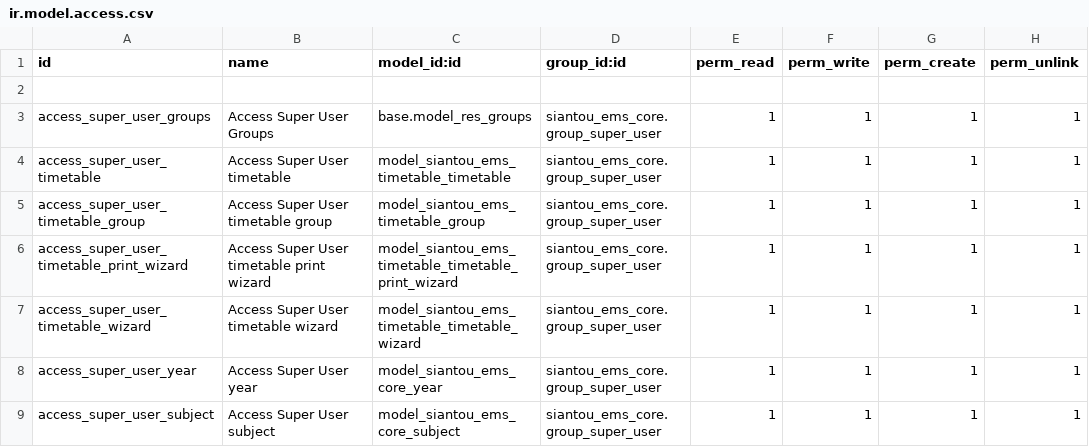
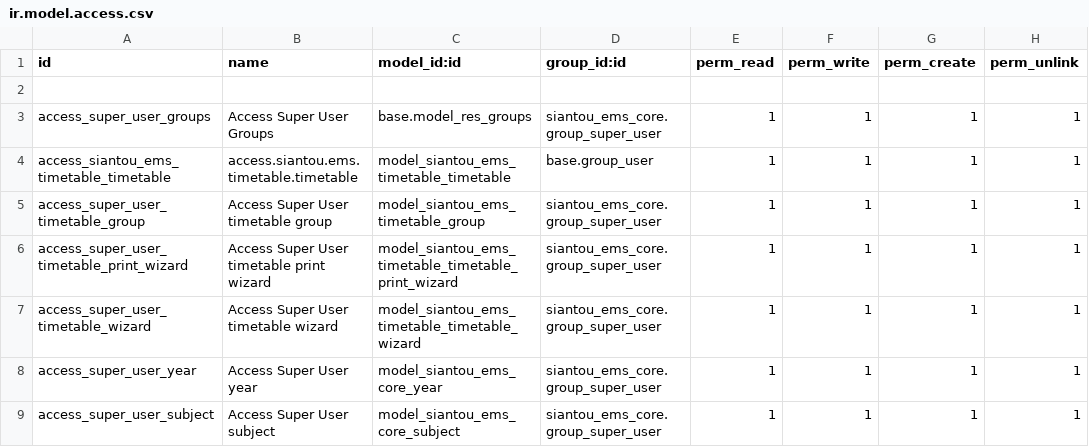
Before and after one commit to gaelfokou/odoo, a CSV file: modules/siantou_ems_core/security/ir.model.access.csv, drawn as a sheet; only a part is shown.

```diff
--- a/modules/siantou_ems_core/security/ir.model.access.csv
+++ b/modules/siantou_ems_core/security/ir.model.access.csv
@@ -3,3 +3,3 @@ id,name,model_id:id,group_id:id,perm_read,perm_write,perm_create,perm_unlink
 access_super_user_groups,Access Super User Groups,base.model_res_groups,siantou_ems_core.group_super_user,1,1,1,1
-access_super_user_timetable,Access Super User timetable,model_siantou_ems_timetable_timetable,siantou_ems_core.group_super_user,1,1,1,1
+access_siantou_ems_timetable_timetable,access.siantou.ems.timetable.timetable,model_siantou_ems_timetable_timetable,base.group_user,1,1,1,1
 access_super_user_timetable_group,Access Super User timetable group,model_siantou_ems_timetable_group,siantou_ems_core.group_super_user,1,1,1,1
```
Also changed, not shown: 3 other files.
